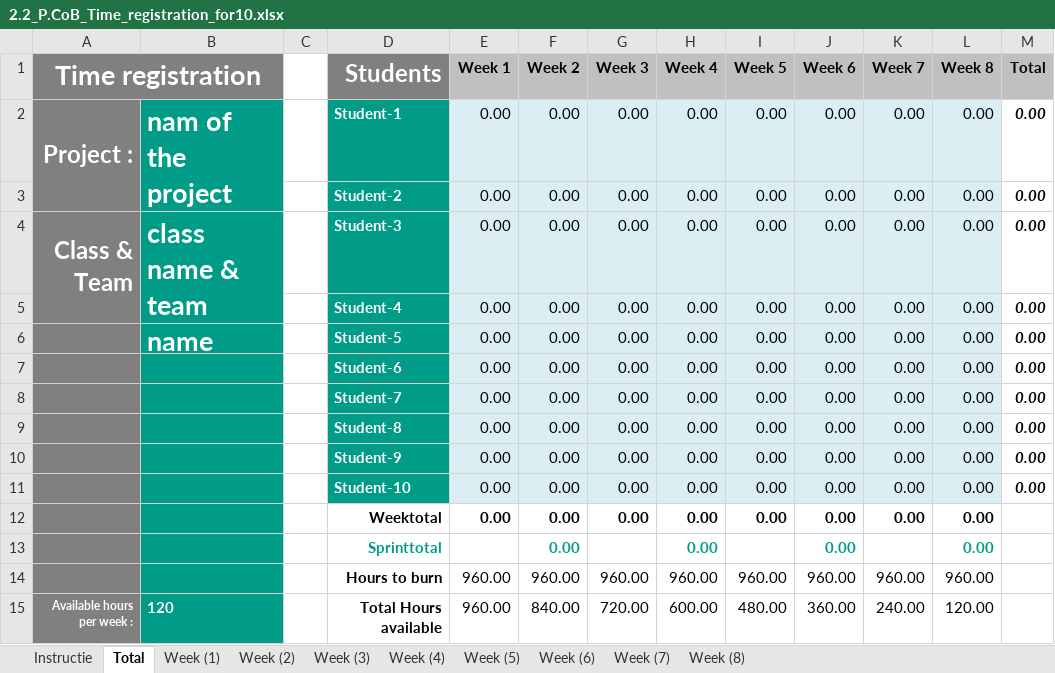
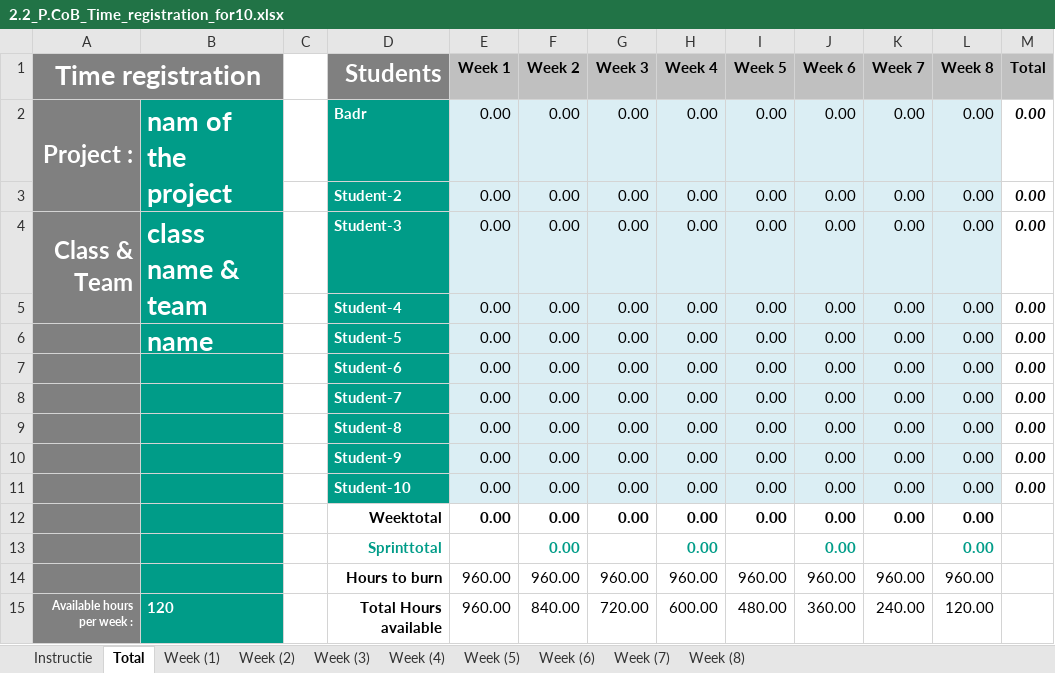
Before and after one commit to georgistoychev003/ReturnManagementSystem, an Excel workbook: 2.2_P.CoB_Time_registration_for10.xlsx, sheet Total, drawn as a sheet; values as stored, in another font and other column widths than the file's, no borders; charts and pictures not drawn; the diff names each change by its address in the sheet, - before the commit and + after, or states it on an @@ line.

```diff
--- a/2.2_P.CoB_Time_registration_for10.xlsx (sheet Total)
+++ b/2.2_P.CoB_Time_registration_for10.xlsx (sheet Total)
-D2 (Students): Student-1
+D2 (Students): Badr
```
Also changed, not shown: sheet Week (6), sheet Week (2), sheet Week (5), sheet Week (8), sheet Week (3), sheet Week (4), 2 more sheets, charts or pictures, 36 other files.
